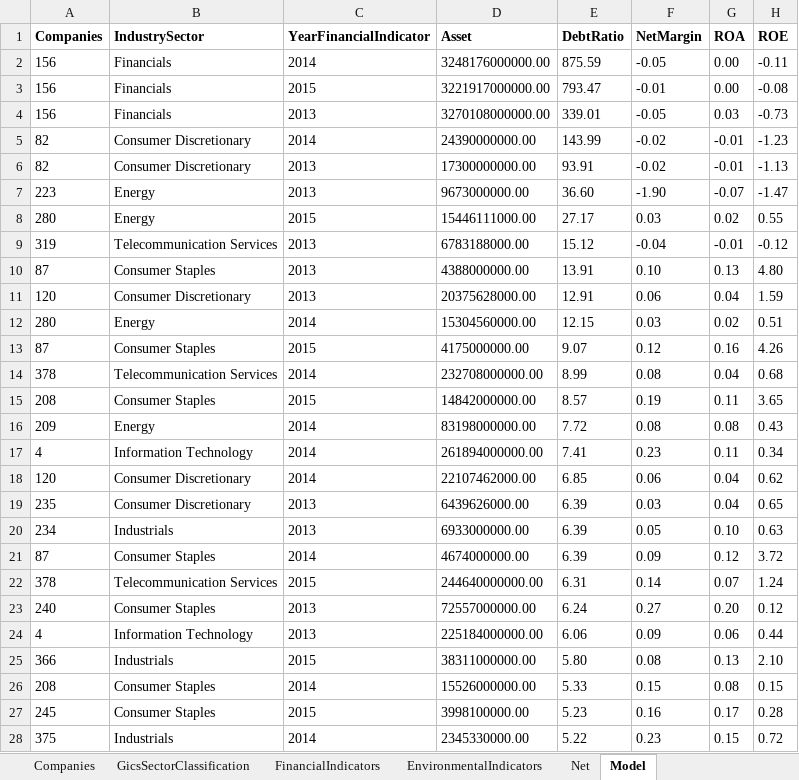
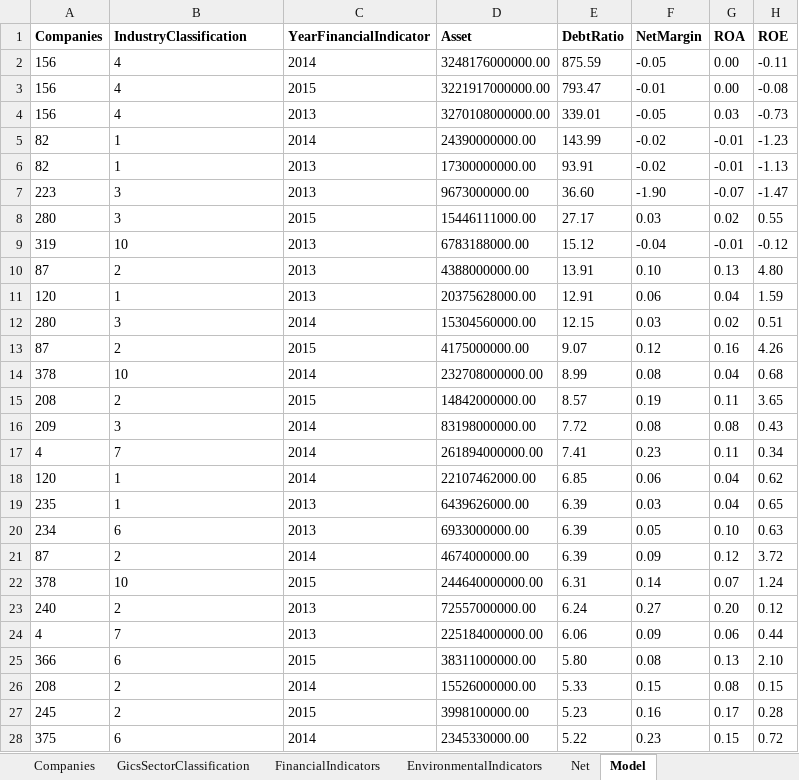
Before and after one commit to pkinif/Master-s-Thesis, an Excel workbook: Child/Analysis/DataBase/DataBase_010418.xlsx, sheet Model, drawn as a sheet; only a part is shown; values as stored, in another font and other column widths than the file's, no borders; conditional formats not drawn; the diff covers the shown part only; the diff names each change by its address in the sheet, - before the commit and + after, or states it on an @@ line.

```diff
--- a/Child/Analysis/DataBase/DataBase_010418.xlsx (sheet Model)
+++ b/Child/Analysis/DataBase/DataBase_010418.xlsx (sheet Model)
-B1: IndustrySector
+B1: IndustryClassification
-B2:B4 (IndustryClassification): Financials
+B2:B4 (IndustryClassification): 4
-B5:B6 (IndustryClassification): Consumer Discretionary
+B5:B6 (IndustryClassification): 1
-B7:B8 (IndustryClassification): Energy
+B7:B8 (IndustryClassification): 3
-B9 (IndustryClassification): Telecommunication Services
+B9 (IndustryClassification): 10
-B10 (IndustryClassification): Consumer Staples
+B10 (IndustryClassification): 2
-B11 (IndustryClassification): Consumer Discretionary
+B11 (IndustryClassification): 1
-B12 (IndustryClassification): Energy
+B12 (IndustryClassification): 3
-B13 (IndustryClassification): Consumer Staples
+B13 (IndustryClassification): 2
-B14 (IndustryClassification): Telecommunication Services
+B14 (IndustryClassification): 10
-B15 (IndustryClassification): Consumer Staples
+B15 (IndustryClassification): 2
-B16 (IndustryClassification): Energy
+B16 (IndustryClassification): 3
-B17 (IndustryClassification): Information Technology
+B17 (IndustryClassification): 7
-B18:B19 (IndustryClassification): Consumer Discretionary
+B18:B19 (IndustryClassification): 1
-B20 (IndustryClassification): Industrials
+B20 (IndustryClassification): 6
-B21 (IndustryClassification): Consumer Staples
+B21 (IndustryClassification): 2
-B22 (IndustryClassification): Telecommunication Services
+B22 (IndustryClassification): 10
-B23 (IndustryClassification): Consumer Staples
+B23 (IndustryClassification): 2
-B24 (IndustryClassification): Information Technology
+B24 (IndustryClassification): 7
-B25 (IndustryClassification): Industrials
+B25 (IndustryClassification): 6
-B26:B27 (IndustryClassification): Consumer Staples
+B26:B27 (IndustryClassification): 2
-B28 (IndustryClassification): Industrials
+B28 (IndustryClassification): 6
```
Also changed, not shown: 1165 edited cells elsewhere in this sheet, 5 other files.
